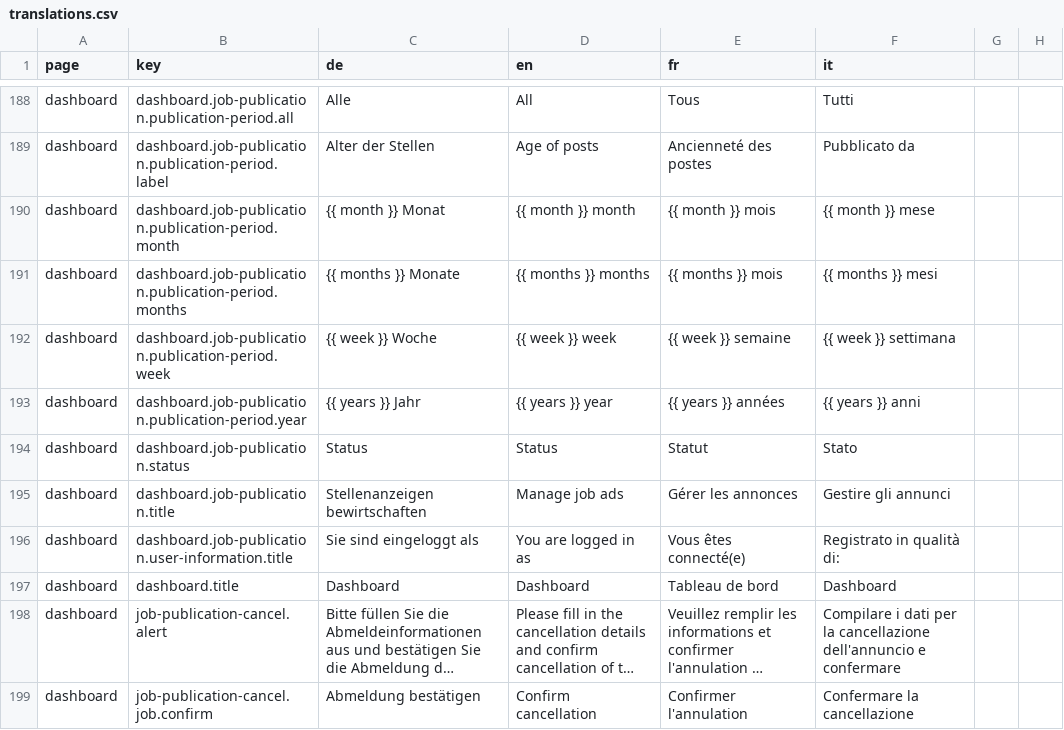
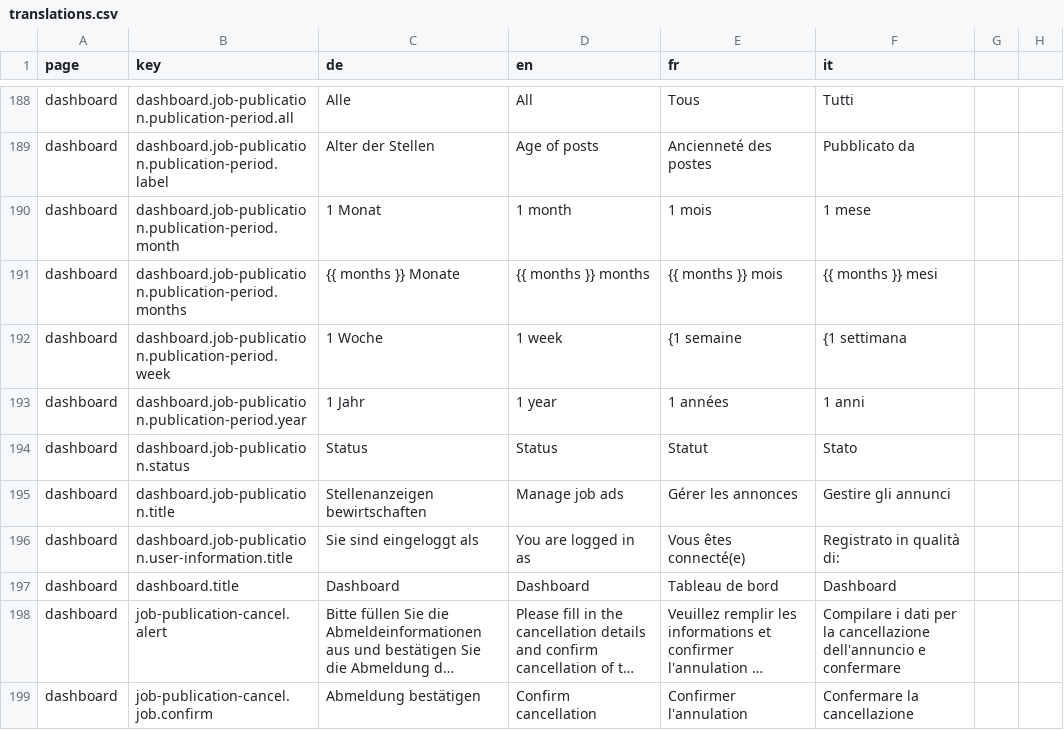
Before and after one commit to FeatureToggleStudy/alv-portal, a CSV file: alv-portal-ui/translations.csv, drawn as a sheet; only a part is shown, gaps mark what is left out; long unchanged cells end in ….

```diff
--- a/alv-portal-ui/translations.csv
+++ b/alv-portal-ui/translations.csv
@@ -189,6 +189,6 @@ dashboard,dashboard.job-publication.publication-period.all,Alle,All,Tous,Tutti
 dashboard,dashboard.job-publication.publication-period.label,Alter der Stellen,Age of posts,Ancienneté des postes,Pubblicato da
-dashboard,dashboard.job-publication.publication-period.month,{{ month }} Monat,{{ month }} month,{{ month }} mois,{{ month }} mese
+dashboard,dashboard.job-publication.publication-period.month,1 Monat,1 month,1 mois,1 mese
 dashboard,dashboard.job-publication.publication-period.months,{{ months }} Monate,{{ months }} months,{{ months }} mois,{{ months }} mesi
-dashboard,dashboard.job-publication.publication-period.week,{{ week }} Woche,{{ week }} week,{{ week }} semaine,{{ week }} settimana
-dashboard,dashboard.job-publication.publication-period.year,{{ years }} Jahr,{{ years }} year,{{ years }} années,{{ years }} anni
+dashboard,dashboard.job-publication.publication-period.week,1 Woche,1 week,{1 semaine,{1 settimana
+dashboard,dashboard.job-publication.publication-period.year,1 Jahr,1 year,1 années,1 anni
 dashboard,dashboard.job-publication.status,Status,Status,Statut,Stato
```
Also changed, not shown: 6 other files.
